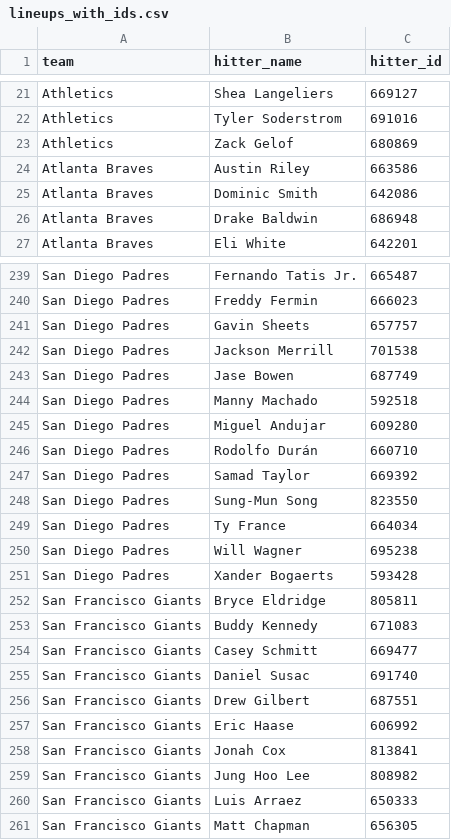
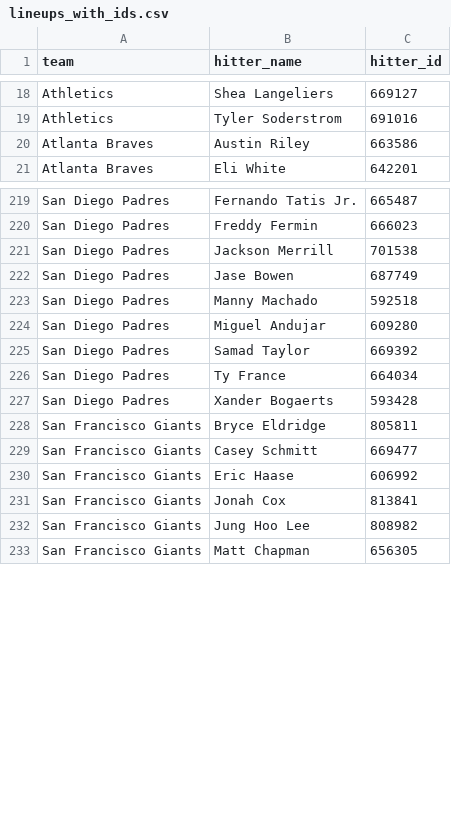
Before and after one commit to syocum9422-blip/sports_model_site, a CSV file: data/mlb/lineups_with_ids.csv, drawn as a sheet; only a part is shown, gaps mark what is left out; removed rows and columns are numbered as before the commit, all else as after; the diff covers the shown part only; the diff names each change by its address in the sheet, - before the commit and + after, or states it on an @@ line.

```diff
--- a/data/mlb/lineups_with_ids.csv
+++ b/data/mlb/lineups_with_ids.csv
-row 23: Athletics | Zack Gelof | 680869
-row 25: Atlanta Braves | Dominic Smith | 642086
-row 26: Atlanta Braves | Drake Baldwin | 686948
-row 241: San Diego Padres | Gavin Sheets | 657757
-row 246: San Diego Padres | Rodolfo Durán | 660710
-row 248: San Diego Padres | Sung-Mun Song | 823550
-row 250: San Diego Padres | Will Wagner | 695238
-row 253: San Francisco Giants | Buddy Kennedy | 671083
-row 255: San Francisco Giants | Daniel Susac | 691740
-row 256: San Francisco Giants | Drew Gilbert | 687551
-row 260: San Francisco Giants | Luis Arraez | 650333
```
Also changed, not shown: 10 added rows and 35 removed rows elsewhere in this file, 4 other files.
